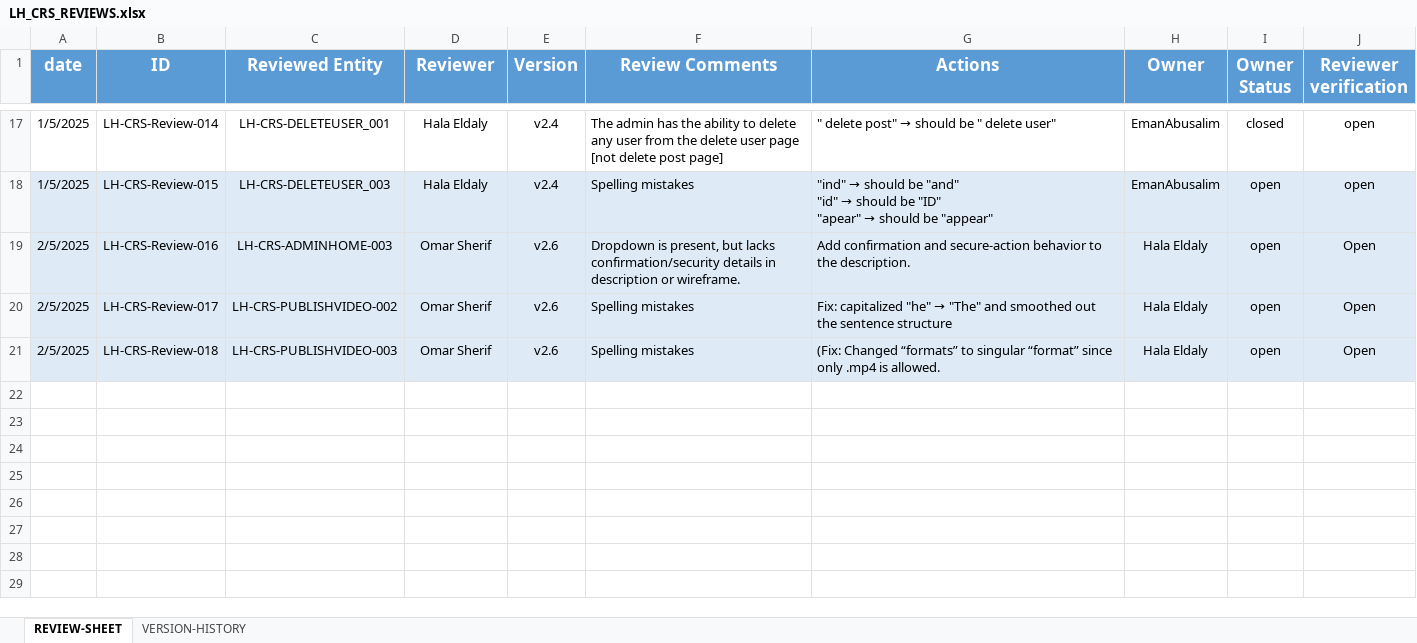
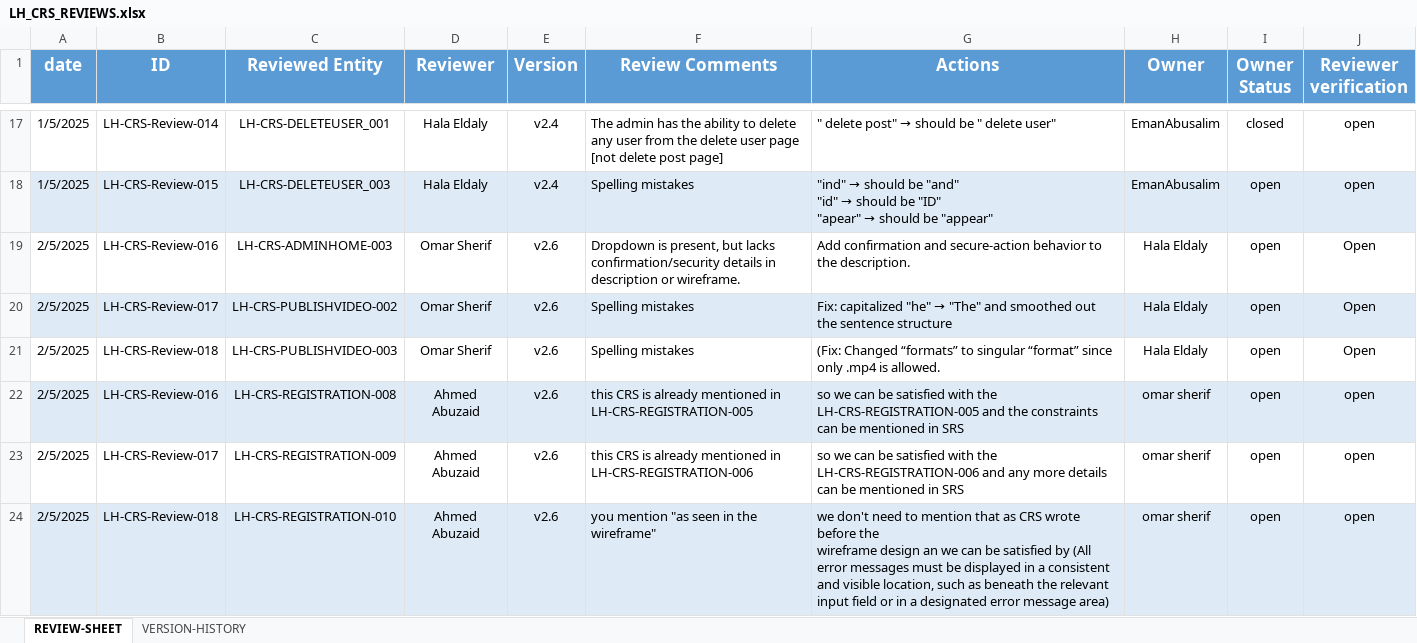
Before and after one commit to EmanAbusalim/Group-3-Learning-hub, an Excel workbook: LH_REVIEWS/LH_CRS_REVIEWS.xlsx, sheet REVIEW-SHEET, drawn as a sheet; only a part is shown, gaps mark what is left out; values as stored, in another font and other column widths than the file's, no borders; ↵ is a line break in a cell; the diff names each change by its address in the sheet, - before the commit and + after, or states it on an @@ line.

Commit message:
v1.11reviewed registration CRS

```diff
--- a/LH_REVIEWS/LH_CRS_REVIEWS.xlsx (sheet REVIEW-SHEET)
+++ b/LH_REVIEWS/LH_CRS_REVIEWS.xlsx (sheet REVIEW-SHEET)
-A19:J19 fill: #DEEBF7
+A19:J19 fill: none
-A21:J21 fill: #DEEBF7
+A21:J21 fill: none
+row 22: 2/5/2025 | LH-CRS-Review-016 | LH-CRS-REGISTRATION-008 | Ahmed Abuzaid | v2.6 | this CRS is already mentioned in LH-CRS-REGISTRATION-005 | so we can be satisfied with the LH-CRS-REGISTRATION-005 and the constraints can be mentioned in SRS | omar sherif | open | open
+row 23: 2/5/2025 | LH-CRS-Review-017 | LH-CRS-REGISTRATION-009 | Ahmed Abuzaid | v2.6 | this CRS is already mentioned in LH-CRS-REGISTRATION-006 | so we can be satisfied with the LH-CRS-REGISTRATION-006 and any more details can be mentioned in SRS | omar sherif | open | open
+row 24: 2/5/2025 | LH-CRS-Review-018 | LH-CRS-REGISTRATION-010 | Ahmed Abuzaid | v2.6 | you mention "as seen in the wireframe" | we don't need to mention that as CRS wrote before the ↵ wireframe design an we can be satisfied by (All error messages must be displayed in a consistent and visible location, such as beneath the relevant input field or in a designated error message area) | omar sherif | open | open
```
Also changed, not shown: sheet VERSION-HISTORY.
